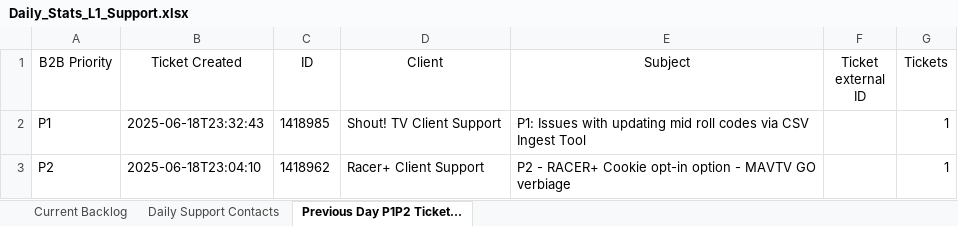
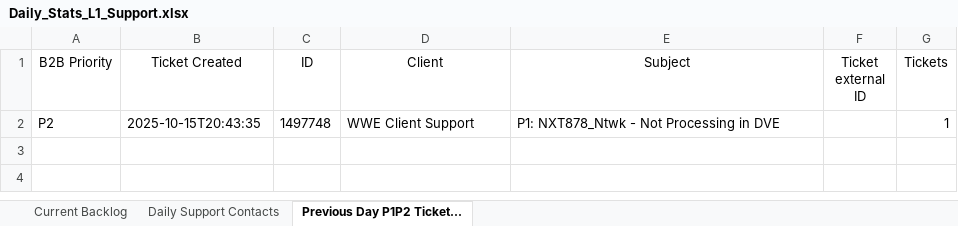
Before and after one commit to Strideface/Daily-Stats-Automation, an Excel workbook: Daily_Stats_L1_Support.xlsx, sheet Previous Day P1P2 Ticket..., drawn as a sheet; values as stored, in another font and other column widths than the file's, no borders; removed rows and columns are numbered as before the commit, all else as after; the diff names each change by its address in the sheet, - before the commit and + after, or states it on an @@ line.

```diff
--- a/Daily_Stats_L1_Support.xlsx (sheet Previous Day P1P2 Ticket...)
+++ b/Daily_Stats_L1_Support.xlsx (sheet Previous Day P1P2 Ticket...)
-row 2: P1 | 2025-06-18T23:32:43 | 1418985 | Shout! TV Client Support | P1: Issues with updating mid roll codes via CSV Ingest Tool |  | 1
-B2 (Ticket Created): 2025-06-18T23:04:10
+B2 (Ticket Created): 2025-10-15T20:43:35
-C2 (ID): 1418962
+C2 (ID): 1497748
-D2 (Client): Racer+ Client Support
+D2 (Client): WWE Client Support
-E2 (Subject): P2 - RACER+ Cookie opt-in option - MAVTV GO verbiage
+E2 (Subject): P1: NXT878_Ntwk - Not Processing in DVE
```
Also changed, not shown: sheet Daily Support Contacts, sheet Current Backlog, Daily_Team_Stats.xlsx, NBA__WNBA_Daily_Stats.xlsx, 3 other files.
